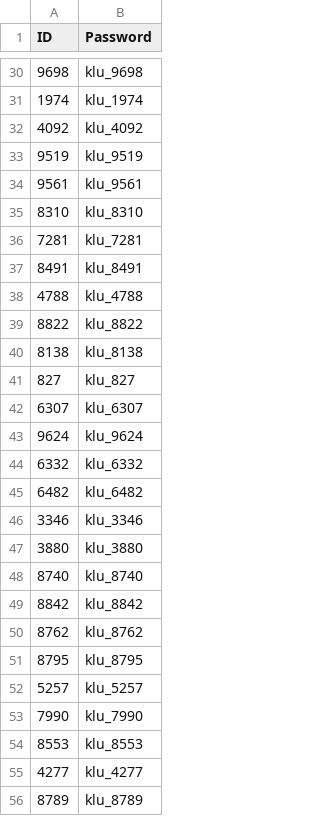
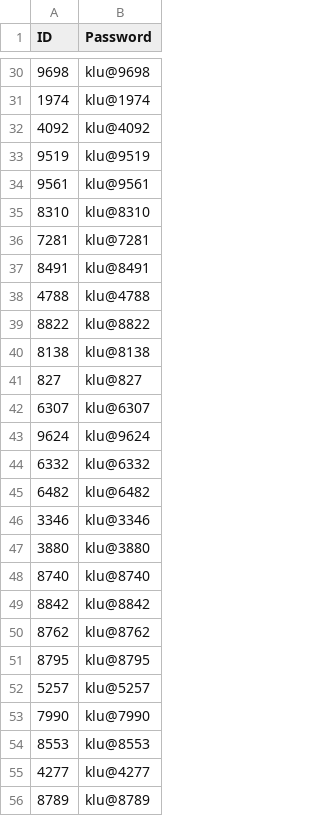
Before and after one commit to klu2300031699/COHORT-DATA, a CSV file: public/login.csv, drawn as a sheet; only a part is shown, gaps mark what is left out; the diff covers the shown part only; the diff names each change by its address in the sheet, - before the commit and + after, or states it on an @@ line.

```diff
--- a/public/login.csv
+++ b/public/login.csv
-B30 (Password): klu_9698
+B30 (Password): klu@9698
-B31 (Password): klu_1974
+B31 (Password): klu@1974
-B32 (Password): klu_4092
+B32 (Password): klu@4092
-B33 (Password): klu_9519
+B33 (Password): klu@9519
-B34 (Password): klu_9561
+B34 (Password): klu@9561
-B35 (Password): klu_8310
+B35 (Password): klu@8310
-B36 (Password): klu_7281
+B36 (Password): klu@7281
-B37 (Password): klu_8491
+B37 (Password): klu@8491
-B38 (Password): klu_4788
+B38 (Password): klu@4788
-B39 (Password): klu_8822
+B39 (Password): klu@8822
-B40 (Password): klu_8138
+B40 (Password): klu@8138
-B41 (Password): klu_827
+B41 (Password): klu@827
-B42 (Password): klu_6307
+B42 (Password): klu@6307
-B43 (Password): klu_9624
+B43 (Password): klu@9624
-B44 (Password): klu_6332
+B44 (Password): klu@6332
-B45 (Password): klu_6482
+B45 (Password): klu@6482
-B46 (Password): klu_3346
+B46 (Password): klu@3346
-B47 (Password): klu_3880
+B47 (Password): klu@3880
-B48 (Password): klu_8740
+B48 (Password): klu@8740
-B49 (Password): klu_8842
+B49 (Password): klu@8842
-B50 (Password): klu_8762
+B50 (Password): klu@8762
-B51 (Password): klu_8795
+B51 (Password): klu@8795
-B52 (Password): klu_5257
+B52 (Password): klu@5257
-B53 (Password): klu_7990
+B53 (Password): klu@7990
-B54 (Password): klu_8553
+B54 (Password): klu@8553
-B55 (Password): klu_4277
+B55 (Password): klu@4277
-B56 (Password): klu_8789
+B56 (Password): klu@8789
```
Also changed, not shown: 83 edited cells elsewhere in this file, 4 other files.
